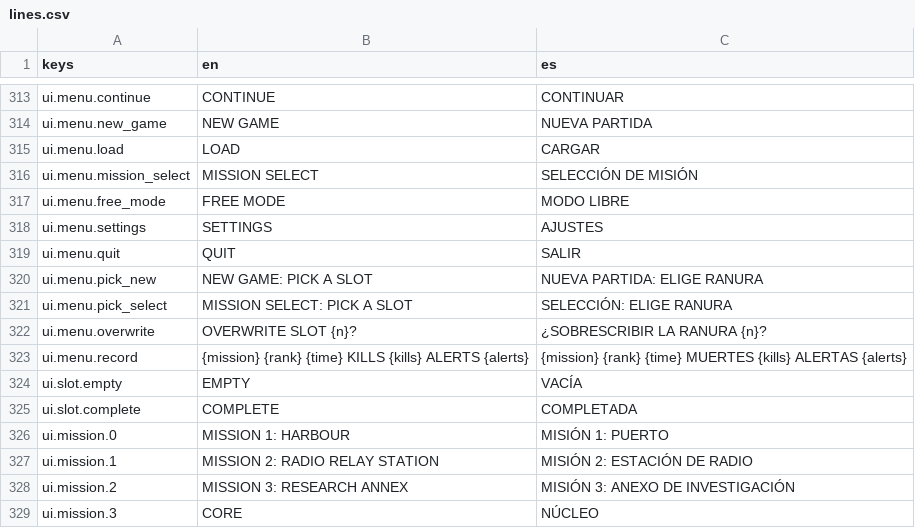
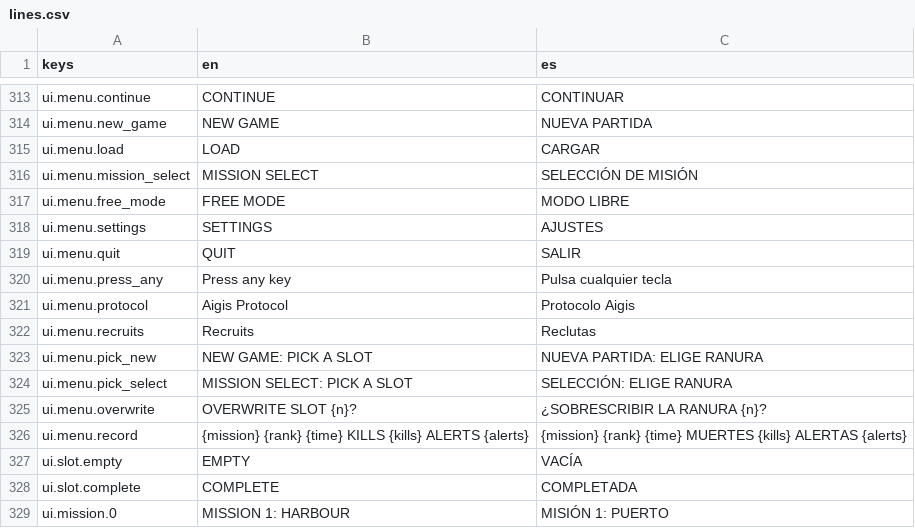
Before and after one commit to CamiloParraS/codename-DORO, a CSV file: text/lines.csv, drawn as a sheet; only a part is shown, gaps mark what is left out; the shorter side is filled out with more unchanged rows; the diff names each change by its address in the sheet, - before the commit and + after, or states it on an @@ line.

Commit message:
feat(menu): add the title screen and restyle the main menu with a shared UiMenu list

```diff
--- a/text/lines.csv
+++ b/text/lines.csv
+row 320: ui.menu.press_any | Press any key | Pulsa cualquier tecla
+row 321: ui.menu.protocol | Aigis Protocol | Protocolo Aigis
+row 322: ui.menu.recruits | Recruits | Reclutas
```
Also changed, not shown: 8 other files.
